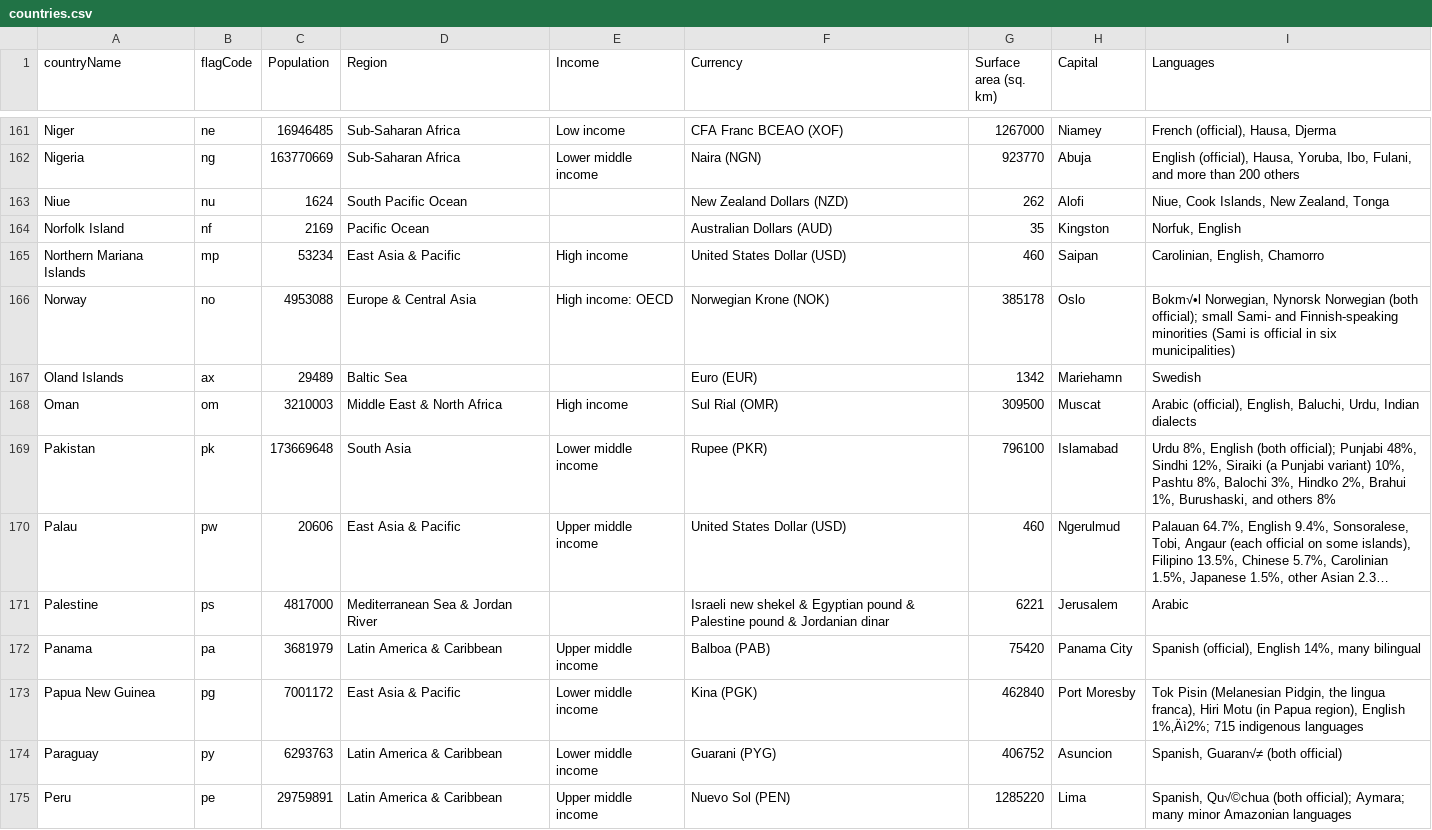
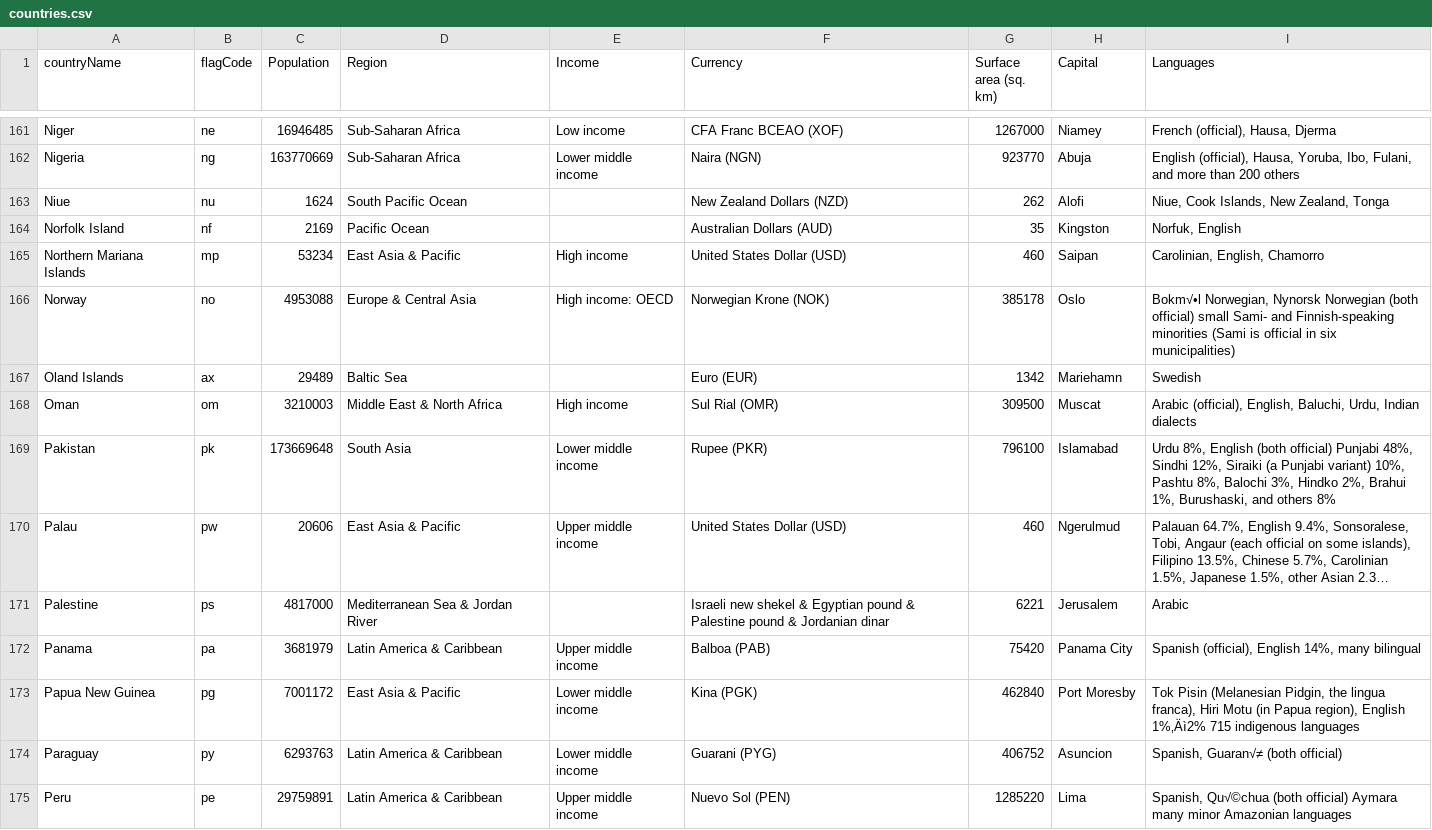
Before and after one commit to pranavrajiv/knowYourFlags, a CSV file: FlagAppV2/countries.csv, drawn as a sheet; only a part is shown, gaps mark what is left out; long unchanged cells end in …; the diff covers the shown part only; the diff names each change by its address in the sheet, - before the commit and + after, or states it on an @@ line.

```diff
--- a/FlagAppV2/countries.csv
+++ b/FlagAppV2/countries.csv
-I166 (Languages): …Norwegian (both official); small Sami-…
+I166 (Languages): …Norwegian (both official) small Sami-…
-I169 (Languages): …English (both official); Punjabi 48%,…
+I169 (Languages): …English (both official) Punjabi 48%,…
-I173 (Languages): …region), English 1%‚Äì2%; 715 indigenous…
+I173 (Languages): …region), English 1%‚Äì2% 715 indigenous…
-I175 (Languages): …Qu√©chua (both official); Aymara; many minor…
+I175 (Languages): …Qu√©chua (both official) Aymara many minor…
```
Also changed, not shown: 39 edited cells elsewhere in this file, 4 other files.
